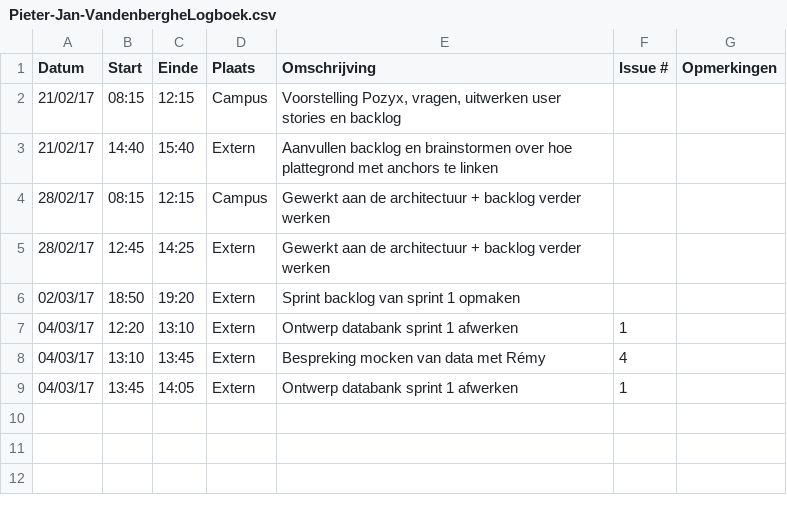
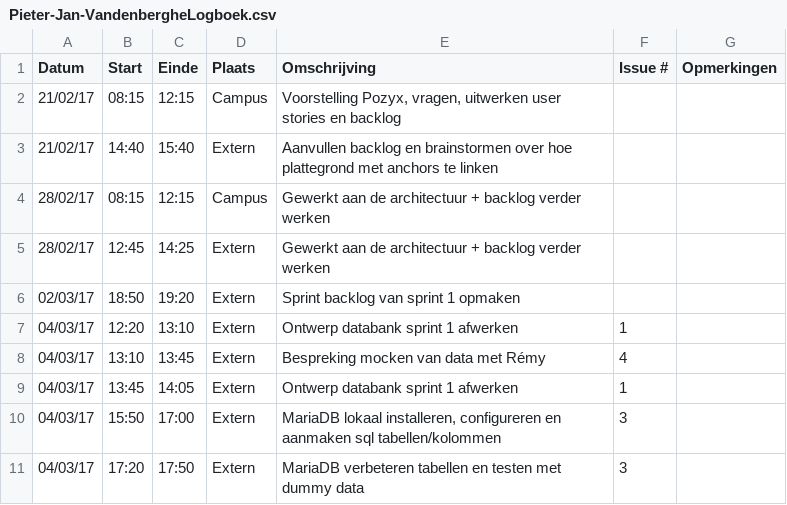
Before and after one commit to Carnewal/pozyx-03, a CSV file: Pieter-Jan-VandenbergheLogboek.csv, drawn as a sheet; the diff names each change by its address in the sheet, - before the commit and + after, or states it on an @@ line.

Commit message:
Update Pieter-Jan-VandenbergheLogboek.csv

```diff
--- a/Pieter-Jan-VandenbergheLogboek.csv
+++ b/Pieter-Jan-VandenbergheLogboek.csv
+row 10: 04/03/17 | 15:50 | 17:00 | Extern | MariaDB lokaal installeren, configureren en aanmaken sql tabellen/kolommen | 3
+row 11: 04/03/17 | 17:20 | 17:50 | Extern | MariaDB verbeteren tabellen en testen met dummy data | 3
```
